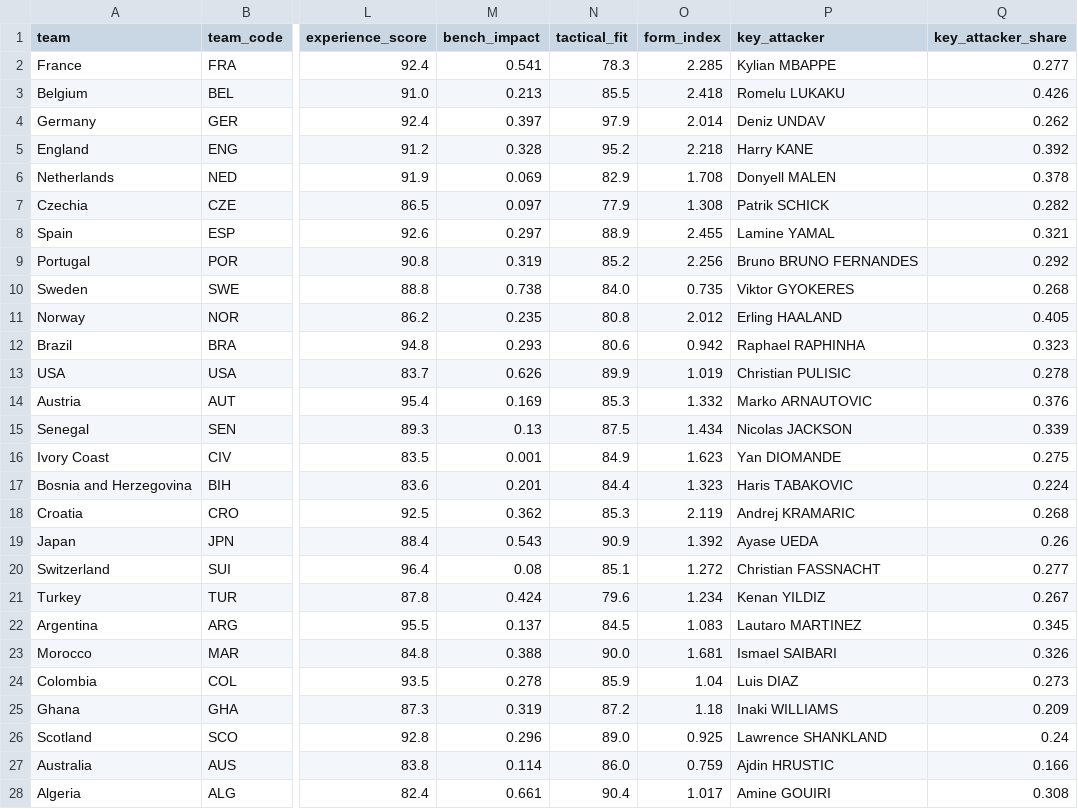
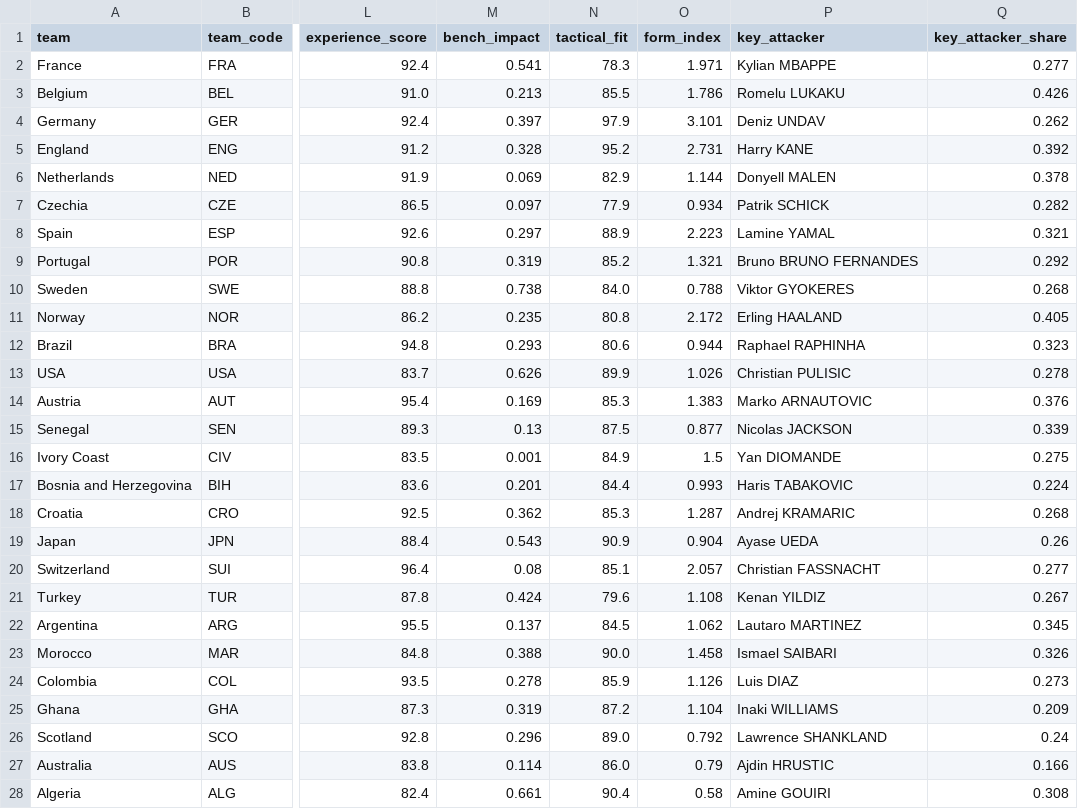
Before and after one commit to AIplaygroud/worldcup2026-prediction, a CSV file: database/xGdatabase/processed/team_model.csv, drawn as a sheet; only a part is shown, gaps mark what is left out; the diff covers the shown part only; the diff names each change by its address in the sheet, - before the commit and + after, or states it on an @@ line.

```diff
--- a/database/xGdatabase/processed/team_model.csv
+++ b/database/xGdatabase/processed/team_model.csv
-O2 (form_index): 2.285
+O2 (form_index): 1.971
-O3 (form_index): 2.418
+O3 (form_index): 1.786
-O4 (form_index): 2.014
+O4 (form_index): 3.101
-O5 (form_index): 2.218
+O5 (form_index): 2.731
-O6 (form_index): 1.708
+O6 (form_index): 1.144
-O7 (form_index): 1.308
+O7 (form_index): 0.934
-O8 (form_index): 2.455
+O8 (form_index): 2.223
-O9 (form_index): 2.256
+O9 (form_index): 1.321
-O10 (form_index): 0.735
+O10 (form_index): 0.788
-O11 (form_index): 2.012
+O11 (form_index): 2.172
-O12 (form_index): 0.942
+O12 (form_index): 0.944
-O13 (form_index): 1.019
+O13 (form_index): 1.026
-O14 (form_index): 1.332
+O14 (form_index): 1.383
-O15 (form_index): 1.434
+O15 (form_index): 0.877
-O16 (form_index): 1.623
+O16 (form_index): 1.5
-O17 (form_index): 1.323
+O17 (form_index): 0.993
-O18 (form_index): 2.119
+O18 (form_index): 1.287
-O19 (form_index): 1.392
+O19 (form_index): 0.904
-O20 (form_index): 1.272
+O20 (form_index): 2.057
-O21 (form_index): 1.234
+O21 (form_index): 1.108
-O22 (form_index): 1.083
+O22 (form_index): 1.062
-O23 (form_index): 1.681
+O23 (form_index): 1.458
-O24 (form_index): 1.04
+O24 (form_index): 1.126
-O25 (form_index): 1.18
+O25 (form_index): 1.104
-O26 (form_index): 0.925
+O26 (form_index): 0.792
-O27 (form_index): 0.759
+O27 (form_index): 0.79
-O28 (form_index): 1.017
+O28 (form_index): 0.58
```
Also changed, not shown: 21 edited cells elsewhere in this file, database/competition/group_standings.csv, database/xGdatabase/processed/wc2026_match_xg.csv, 33 other files.
